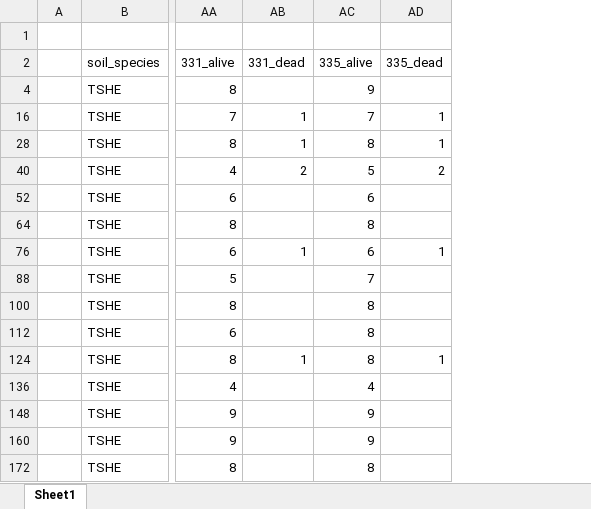
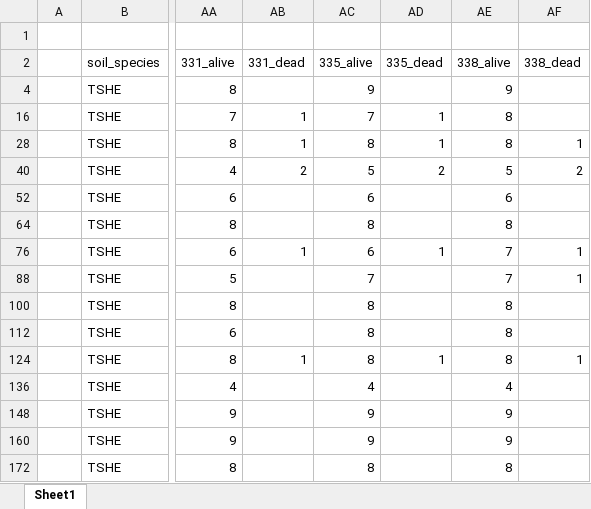
Before and after one commit to lizzieinvancouver/morasoilinoculation, an Excel workbook: data/germination_data.xlsx, sheet Sheet1, drawn as a sheet; only a part is shown, gaps mark what is left out; values as stored, in another font and other column widths than the file's, no borders; table styles not drawn; the diff names each change by its address in the sheet, - before the commit and + after, or states it on an @@ line.

Commit message:
updated germination data

```diff
--- a/data/germination_data.xlsx (sheet Sheet1)
+++ b/data/germination_data.xlsx (sheet Sheet1)
+column AE (338_alive), rows 4-172: 9 | 8 | 8 | 5 | 6 | 8 | 7 | 7 | 8 | 8 | 8 | 4 | 9 | 9 | 8
+column AF (338_dead), rows 28-124: 1 | 2 |  |  | 1 | 1 |  |  | 1
```
Also changed, not shown: hidden cells.
